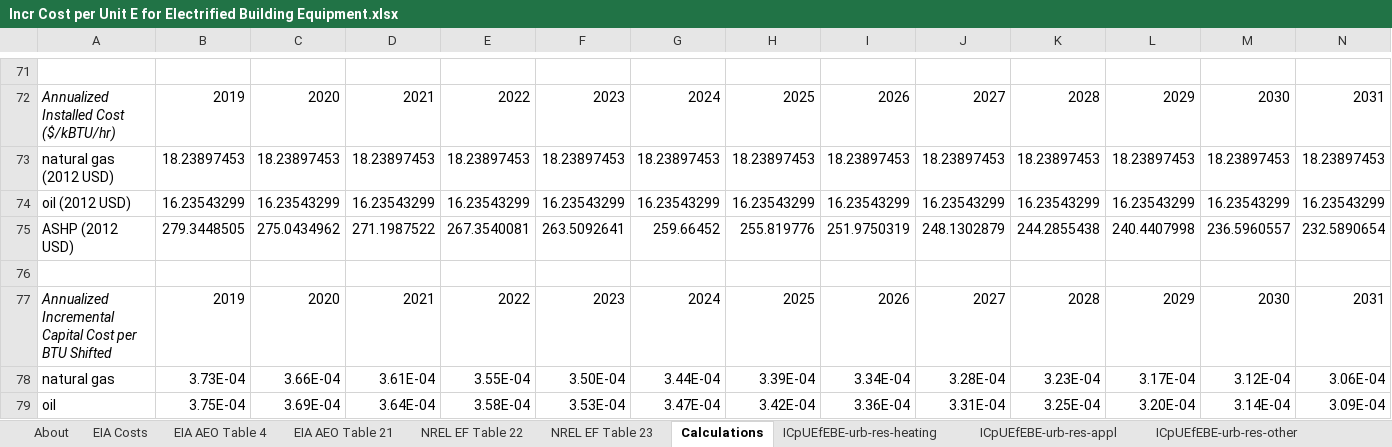
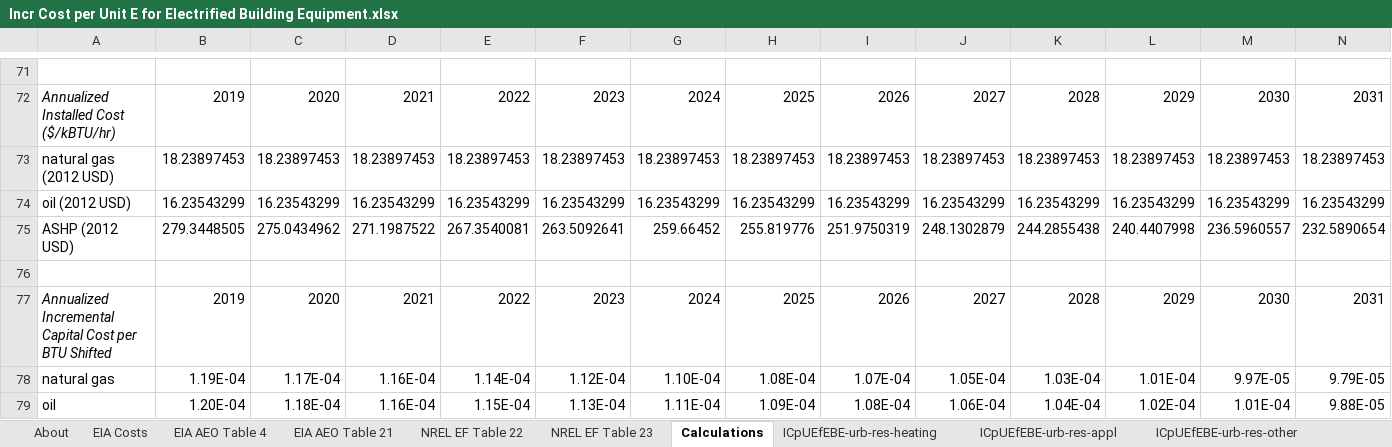
Before and after one commit to EnergyInnovation/eps-texas, an Excel workbook: InputData/bldgs/ICpUEfEBE/Incr Cost per Unit E for Electrified Building Equipment.xlsx, sheet Calculations, drawn as a sheet; only a part is shown, gaps mark what is left out; values as stored, in another font and other column widths than the file's, no borders; removed rows and columns are numbered as before the commit, all else as after; rows hold the shown columns only; the diff names each change by its address in the sheet, - before the commit and + after, or states it on an @@ line.

```diff
--- a/InputData/bldgs/ICpUEfEBE/Incr Cost per Unit E for Electrified Building Equipment.xlsx (sheet Calculations)
+++ b/InputData/bldgs/ICpUEfEBE/Incr Cost per Unit E for Electrified Building Equipment.xlsx (sheet Calculations)
-row 78: natural gas | 3.73E-04 | 3.66E-04 | 3.61E-04 | 3.55E-04 | 3.50E-04 | 3.44E-04 | 3.39E-04 | 3.34E-04 | 3.28E-04 | 3.23E-04 | 3.17E-04 | 3.12E-04 | 3.06E-04
-row 79: oil | 3.75E-04 | 3.69E-04 | 3.64E-04 | 3.58E-04 | 3.53E-04 | 3.47E-04 | 3.42E-04 | 3.36E-04 | 3.31E-04 | 3.25E-04 | 3.20E-04 | 3.14E-04 | 3.09E-04
+row 78: natural gas | 1.19E-04 | 1.17E-04 | 1.16E-04 | 1.14E-04 | 1.12E-04 | 1.10E-04 | 1.08E-04 | 1.07E-04 | 1.05E-04 | 1.03E-04 | 1.01E-04 | 9.97E-05 | 9.79E-05
+row 79: oil | 1.20E-04 | 1.18E-04 | 1.16E-04 | 1.15E-04 | 1.13E-04 | 1.11E-04 | 1.09E-04 | 1.08E-04 | 1.06E-04 | 1.04E-04 | 1.02E-04 | 1.01E-04 | 9.88E-05
```
Also changed, not shown: sheet ICpUEfEBE-com-appl, sheet ICpUEfEBE-com-other, 9 other files.
